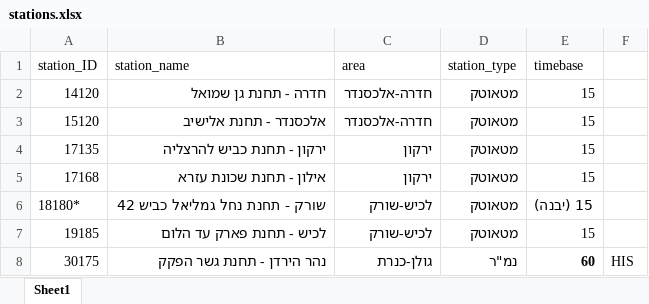
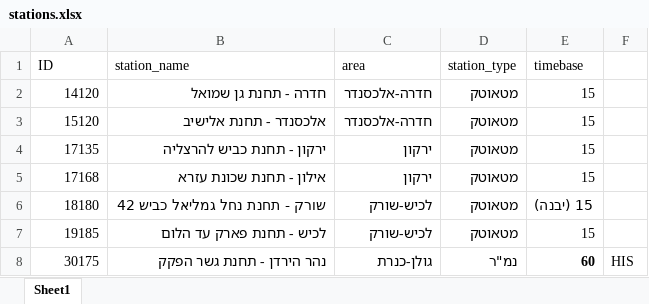
Before and after one commit to AvigayilBrown/Israel_flood_prediction, an Excel workbook: data/stations.xlsx, sheet Sheet1, drawn as a sheet; values as stored, in another font and other column widths than the file's, no borders; the diff names each change by its address in the sheet, - before the commit and + after, or states it on an @@ line.

```diff
--- a/data/stations.xlsx (sheet Sheet1)
+++ b/data/stations.xlsx (sheet Sheet1)
-A1: station_ID
+A1: ID
-A6 (ID): 18180*
+A6 (ID): 18180
```
Also changed, not shown: 10 other files.
